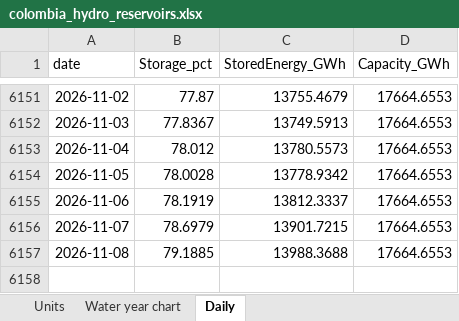
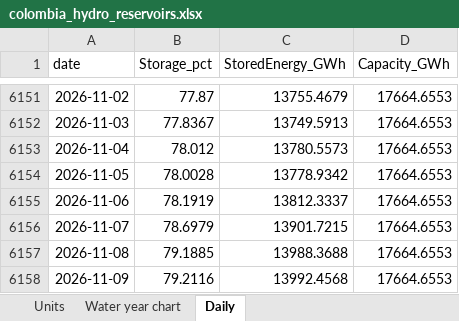
Before and after one commit to thomasdalton9/Energy-public, an Excel workbook: output/Data and Chart Outputs/colombia_hydro_reservoirs.xlsx, sheet Daily, drawn as a sheet; only a part is shown, gaps mark what is left out; values as stored, in another font and other column widths than the file's, no borders; the diff names each change by its address in the sheet, - before the commit and + after, or states it on an @@ line.

```diff
--- a/output/Data and Chart Outputs/colombia_hydro_reservoirs.xlsx (sheet Daily)
+++ b/output/Data and Chart Outputs/colombia_hydro_reservoirs.xlsx (sheet Daily)
+row 6158: 2026-11-09 | 79.2116 | 13992.4568 | 17664.6553
```
Also changed, not shown: sheet Units, sheet Water year chart, charts or pictures.
